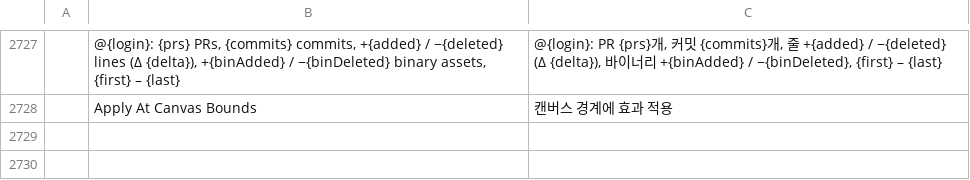
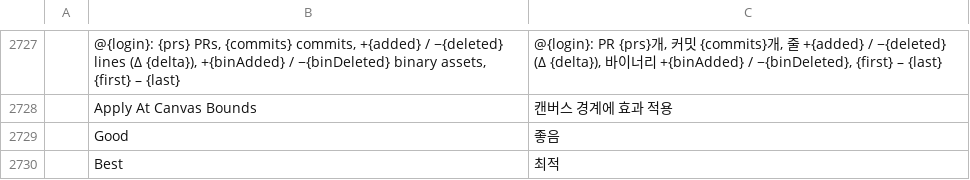
Before and after one commit to jorgerjimenez/United-Editer, a TSV file: photocraft/crates/ui-egui/src/i18n/ko.tsv, drawn as a sheet; only a part is shown, gaps mark what is left out; the diff names each change by its address in the sheet, - before the commit and + after, or states it on an @@ line.

```diff
--- a/photocraft/crates/ui-egui/src/i18n/ko.tsv
+++ b/photocraft/crates/ui-egui/src/i18n/ko.tsv
+row 2729:  | Good | 좋음
+row 2730:  | Best | 최적
```
Also changed, not shown: 4 other files.
